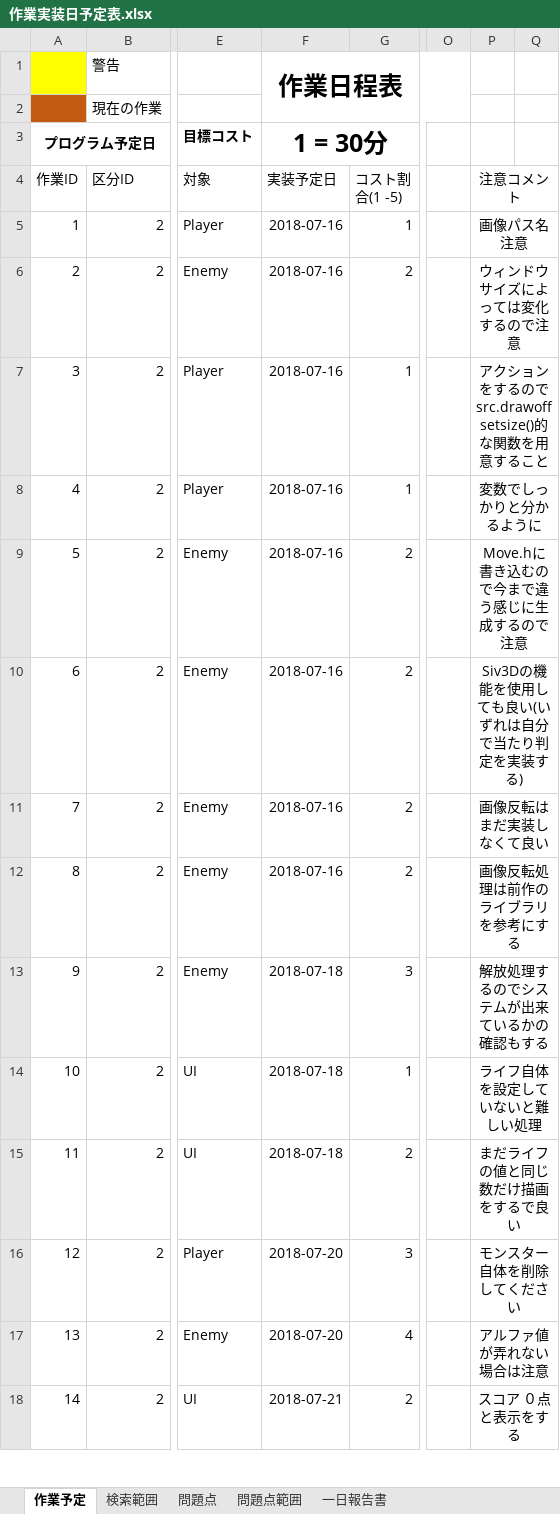
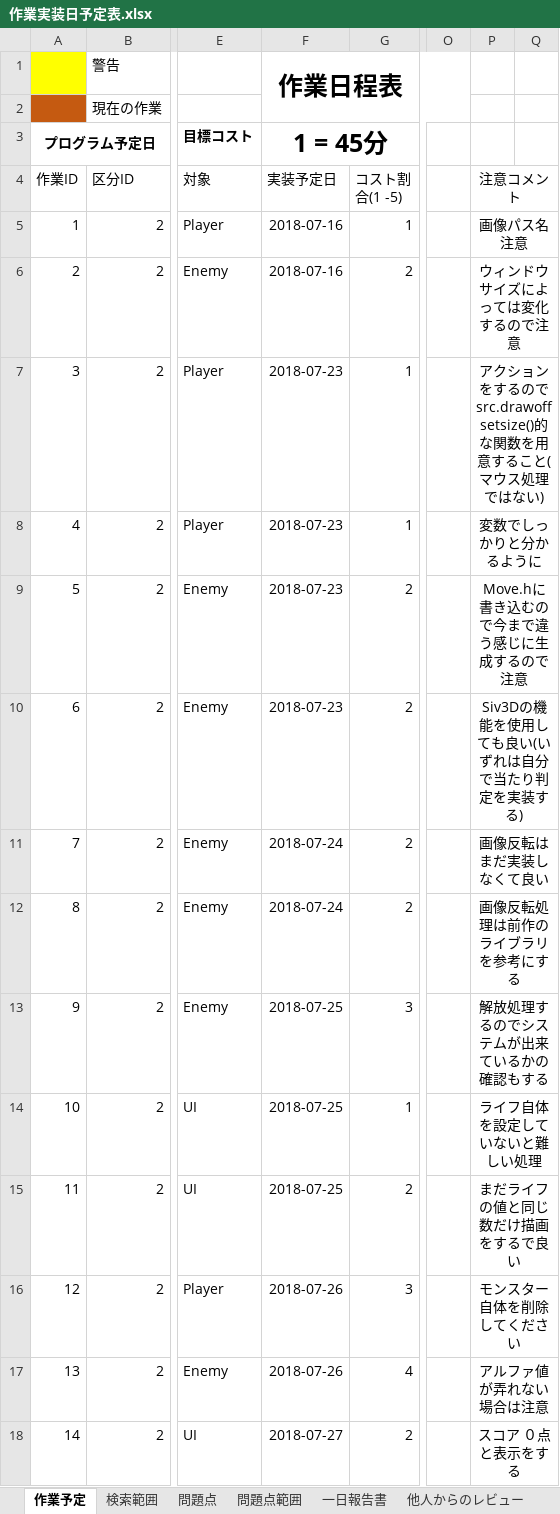
Before and after one commit to Jastin-Infj/GoblinExpedition, an Excel workbook: 作業実装日予定表.xlsx, sheet 作業予定, drawn as a sheet; only a part is shown, gaps mark what is left out; values as stored, in another font and other column widths than the file's, no borders; conditional formats not drawn; the diff covers the shown part only; the diff names each change by its address in the sheet, - before the commit and + after, or states it on an @@ line.

Commit message:
作業内容予定表yを更新しました

```diff
--- a/作業実装日予定表.xlsx (sheet 作業予定)
+++ b/作業実装日予定表.xlsx (sheet 作業予定)
+sheet tab: 他人からのレビュー
-F3 (実装予定日): 1 = 30分
+F3 (実装予定日): 1 = 45分
-F7:F10 (実装予定日): 2018-07-16
+F7:F10 (実装予定日): 2018-07-23
-P7 (注意コメント): …すること
+P7 (注意コメント): …すること(マウス処理ではない)
-F11:F12 (実装予定日): 2018-07-16
+F11:F12 (実装予定日): 2018-07-24
-F13:F15 (実装予定日): 2018-07-18
+F13:F15 (実装予定日): 2018-07-25
-F16:F17 (実装予定日): 2018-07-20
+F16:F17 (実装予定日): 2018-07-26
-F18 (実装予定日): 2018-07-21
+F18 (実装予定日): 2018-07-27
```
Also changed, not shown: 5 added rows, 5 removed rows and 20 edited cells elsewhere in this sheet, sheet 検索範囲.
